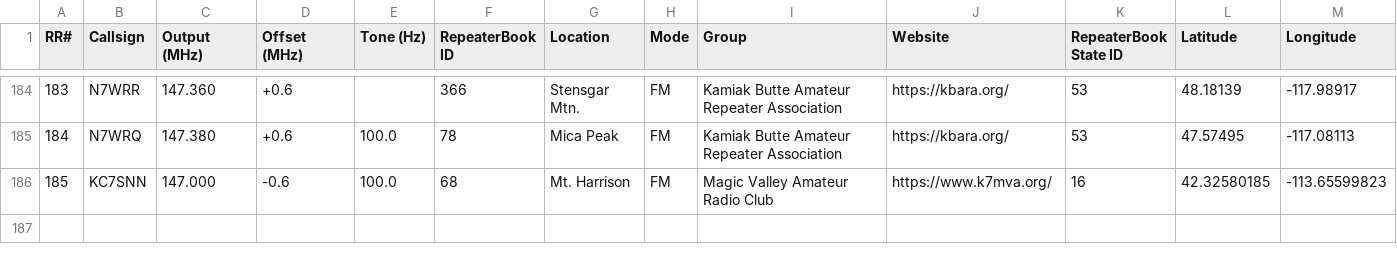
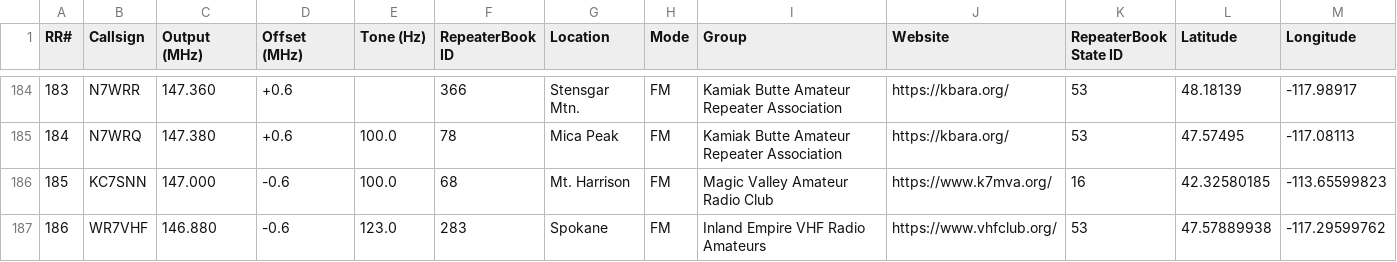
Before and after one commit to QCaudron/repeater_roundabout, a CSV file: assets/programming_files/all_rr_frequencies.csv, drawn as a sheet; only a part is shown, gaps mark what is left out.

```diff
--- a/assets/programming_files/all_rr_frequencies.csv
+++ b/assets/programming_files/all_rr_frequencies.csv
@@ -186 +186,2 @@ RR#,Callsign,Output (MHz),Offset (MHz),Tone (Hz),RepeaterBook ID,Location,Mode,G
 185,KC7SNN,147.000,-0.6,100.0,68,Mt. Harrison,FM,Magic Valley Amateur Radio Club,https://www.k7mva.org/,16,42.32580185,-113.65599823
+186,WR7VHF,146.880,-0.6,123.0,283,Spokane,FM,Inland Empire VHF Radio Amateurs,https://www.vhfclub.org/,53,47.57889938,-117.29599762
```
Also changed, not shown: assets/programming_files/rr_frequencies.csv, 7 other files.
